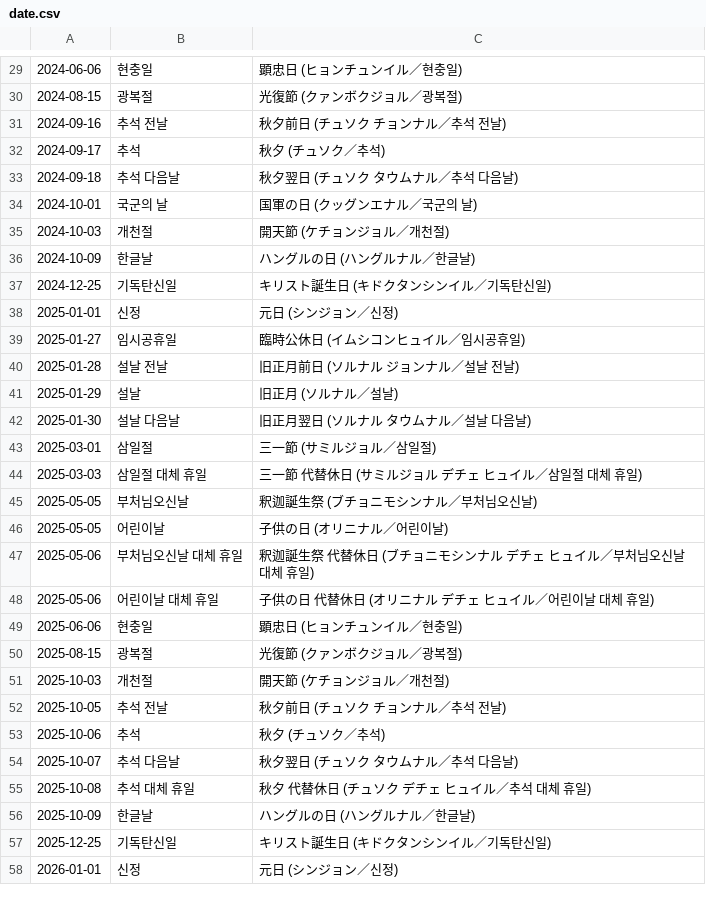
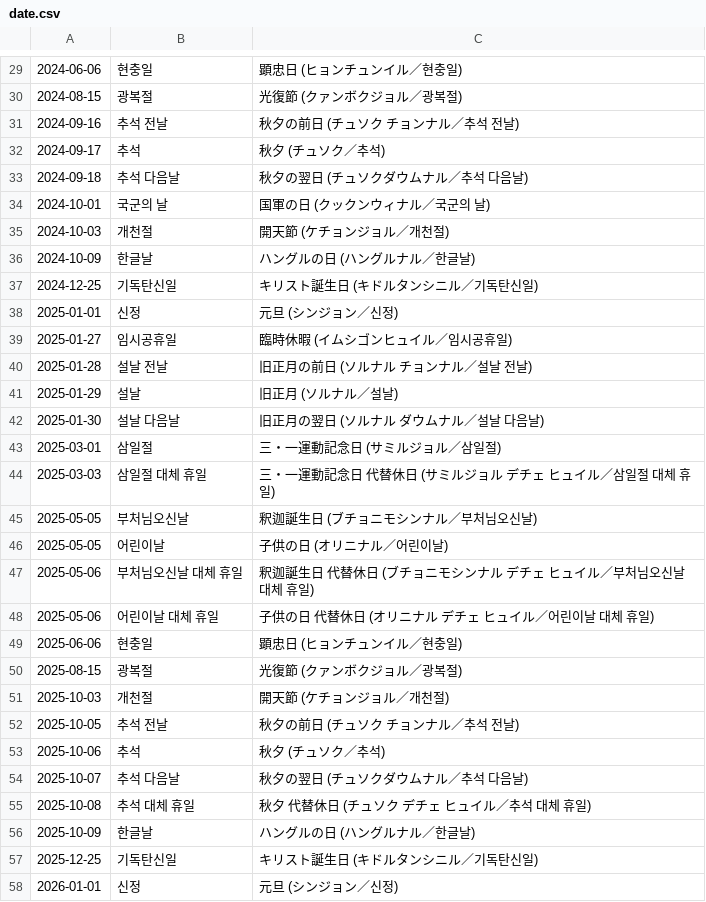
Before and after one commit to shunirr/holidays-kr, a CSV file: date.csv, drawn as a sheet; only a part is shown, gaps mark what is left out; the diff covers the shown part only.

```diff
--- a/date.csv
+++ b/date.csv
@@ -30,19 +30,19 @@
 2024-08-15,광복절,光復節 (クァンボクジョル／광복절)
-2024-09-16,추석 전날,秋夕前日 (チュソク チョンナル／추석 전날)
+2024-09-16,추석 전날,秋夕の前日 (チュソク チョンナル／추석 전날)
 2024-09-17,추석,秋夕 (チュソク／추석)
-2024-09-18,추석 다음날,秋夕翌日 (チュソク タウムナル／추석 다음날)
-2024-10-01,국군의 날,国軍の日 (クッグンエナル／국군의 날)
+2024-09-18,추석 다음날,秋夕の翌日 (チュソクダウムナル／추석 다음날)
+2024-10-01,국군의 날,国軍の日 (クックンウィナル／국군의 날)
 2024-10-03,개천절,開天節 (ケチョンジョル／개천절)
 2024-10-09,한글날,ハングルの日 (ハングルナル／한글날)
-2024-12-25,기독탄신일,キリスト誕生日 (キドクタンシンイル／기독탄신일)
-2025-01-01,신정,元日 (シンジョン／신정)
-2025-01-27,임시공휴일,臨時公休日 (イムシコンヒュイル／임시공휴일)
-2025-01-28,설날 전날,旧正月前日 (ソルナル ジョンナル／설날 전날)
+2024-12-25,기독탄신일,キリスト誕生日 (キドルタンシニル／기독탄신일)
+2025-01-01,신정,元旦 (シンジョン／신정)
+2025-01-27,임시공휴일,臨時休暇 (イムシゴンヒュイル／임시공휴일)
+2025-01-28,설날 전날,旧正月の前日 (ソルナル チョンナル／설날 전날)
 2025-01-29,설날,旧正月 (ソルナル／설날)
-2025-01-30,설날 다음날,旧正月翌日 (ソルナル タウムナル／설날 다음날)
-2025-03-01,삼일절,三一節 (サミルジョル／삼일절)
-2025-03-03,삼일절 대체 휴일,三一節 代替休日 (サミルジョル デチェ ヒュイル／삼일절 대체 휴일)
-2025-05-05,부처님오신날,釈迦誕生祭 (ブチョニモシンナル／부처님오신날)
+2025-01-30,설날 다음날,旧正月の翌日 (ソルナル ダウムナル／설날 다음날)
+2025-03-01,삼일절,三・一運動記念日 (サミルジョル／삼일절)
+2025-03-03,삼일절 대체 휴일,三・一運動記念日 代替休日 (サミルジョル デチェ ヒュイル／삼일절 대체 휴일)
+2025-05-05,부처님오신날,釈迦誕生日 (ブチョニモシンナル／부처님오신날)
 2025-05-05,어린이날,子供の日 (オリニナル／어린이날)
-2025-05-06,부처님오신날 대체 휴일,釈迦誕生祭 代替休日 (ブチョニモシンナル デチェ ヒュイル／부처님오신날 대체 휴일)
+2025-05-06,부처님오신날 대체 휴일,釈迦誕生日 代替休日 (ブチョニモシンナル デチェ ヒュイル／부처님오신날 대체 휴일)
 2025-05-06,어린이날 대체 휴일,子供の日 代替休日 (オリニナル デチェ ヒュイル／어린이날 대체 휴일)
@@ -51,8 +51,8 @@
 2025-10-03,개천절,開天節 (ケチョンジョル／개천절)
-2025-10-05,추석 전날,秋夕前日 (チュソク チョンナル／추석 전날)
+2025-10-05,추석 전날,秋夕の前日 (チュソク チョンナル／추석 전날)
 2025-10-06,추석,秋夕 (チュソク／추석)
-2025-10-07,추석 다음날,秋夕翌日 (チュソク タウムナル／추석 다음날)
+2025-10-07,추석 다음날,秋夕の翌日 (チュソクダウムナル／추석 다음날)
 2025-10-08,추석 대체 휴일,秋夕 代替休日 (チュソク デチェ ヒュイル／추석 대체 휴일)
 2025-10-09,한글날,ハングルの日 (ハングルナル／한글날)
-2025-12-25,기독탄신일,キリスト誕生日 (キドクタンシンイル／기독탄신일)
-2026-01-01,신정,元日 (シンジョン／신정)
+2025-12-25,기독탄신일,キリスト誕生日 (キドルタンシニル／기독탄신일)
+2026-01-01,신정,元旦 (シンジョン／신정)
```
Also changed, not shown: 25 edited cells elsewhere in this file, datetime.csv, 4 other files.
